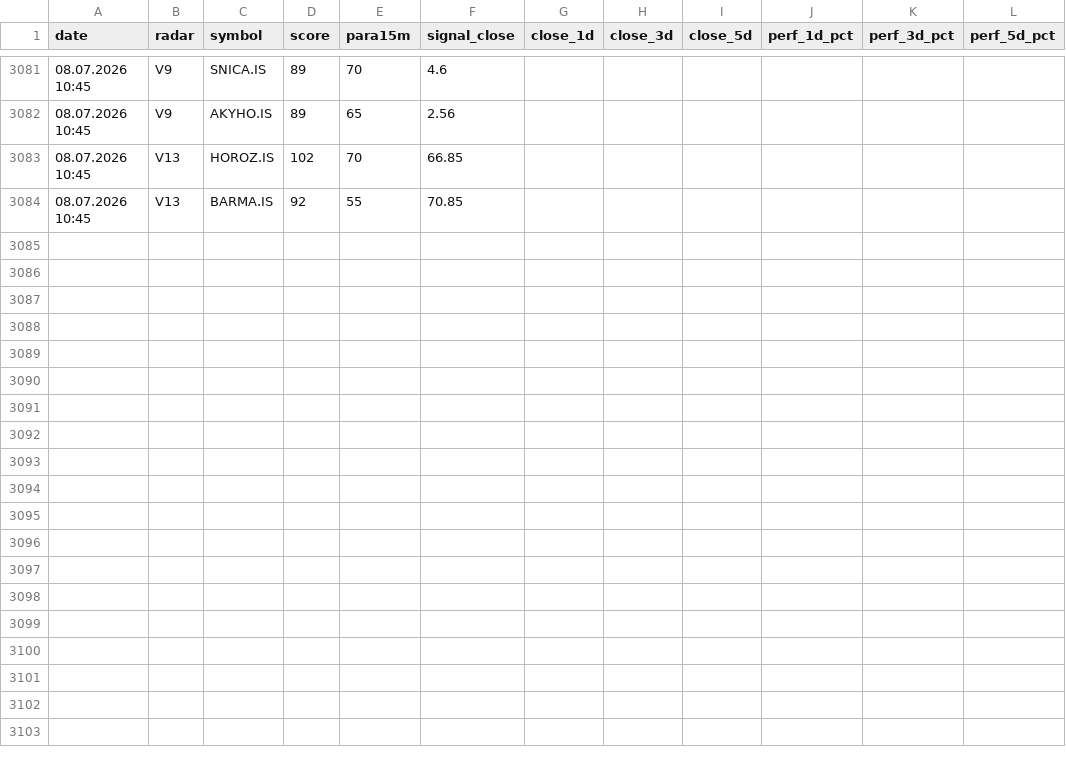
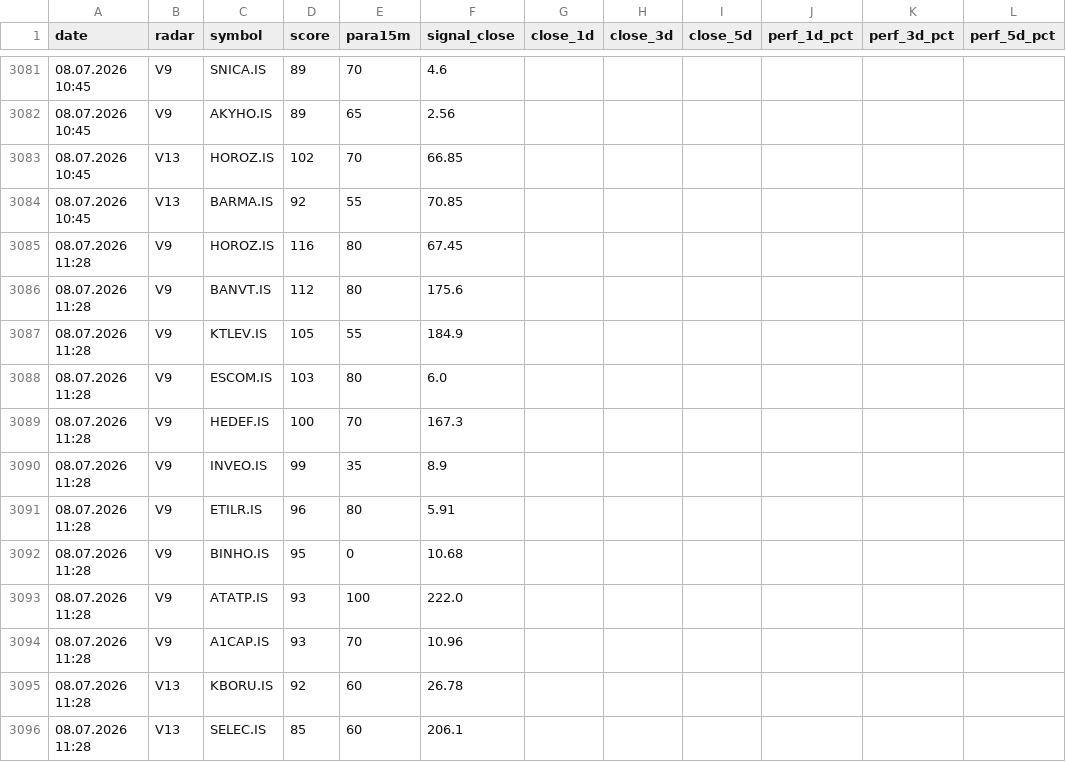
Before and after one commit to gokhan-bist-radar/gokhan-bist-radar, a CSV file: radar_performance.csv, drawn as a sheet; only a part is shown, gaps mark what is left out; the diff names each change by its address in the sheet, - before the commit and + after, or states it on an @@ line.

```diff
--- a/radar_performance.csv
+++ b/radar_performance.csv
+row 3085: 08.07.2026 11:28 | V9 | HOROZ.IS | 116 | 80 | 67.45
+row 3086: 08.07.2026 11:28 | V9 | BANVT.IS | 112 | 80 | 175.6
+row 3087: 08.07.2026 11:28 | V9 | KTLEV.IS | 105 | 55 | 184.9
+row 3088: 08.07.2026 11:28 | V9 | ESCOM.IS | 103 | 80 | 6.0
+row 3089: 08.07.2026 11:28 | V9 | HEDEF.IS | 100 | 70 | 167.3
+row 3090: 08.07.2026 11:28 | V9 | INVEO.IS | 99 | 35 | 8.9
+row 3091: 08.07.2026 11:28 | V9 | ETILR.IS | 96 | 80 | 5.91
+row 3092: 08.07.2026 11:28 | V9 | BINHO.IS | 95 | 0 | 10.68
+row 3093: 08.07.2026 11:28 | V9 | ATATP.IS | 93 | 100 | 222.0
+row 3094: 08.07.2026 11:28 | V9 | A1CAP.IS | 93 | 70 | 10.96
+row 3095: 08.07.2026 11:28 | V13 | KBORU.IS | 92 | 60 | 26.78
+row 3096: 08.07.2026 11:28 | V13 | SELEC.IS | 85 | 60 | 206.1
```
Also changed, not shown: radar_memory.csv, radar_signals.csv.
